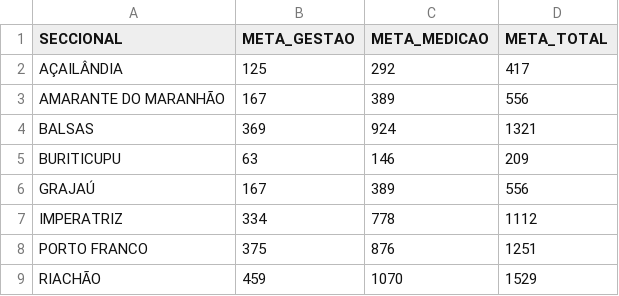
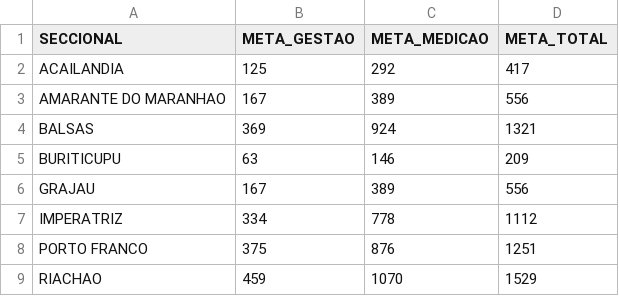
Before and after one commit to cnpjoto2024/painel-perdas, a CSV file: dados/METAS.csv, drawn as a sheet.

Commit message:
Update METAS.csv

```diff
--- a/dados/METAS.csv
+++ b/dados/METAS.csv
@@ -1,9 +1,9 @@
 SECCIONAL,META_GESTAO,META_MEDICAO,META_TOTAL
-AÇAILÂNDIA,125,292,417
-AMARANTE DO MARANHÃO,167,389,556
+ACAILANDIA,125,292,417
+AMARANTE DO MARANHAO,167,389,556
 BALSAS,369,924,1321
 BURITICUPU,63,146,209
-GRAJAÚ,167,389,556
+GRAJAU,167,389,556
 IMPERATRIZ,334,778,1112
 PORTO FRANCO,375,876,1251
-RIACHÃO,459,1070,1529
+RIACHAO,459,1070,1529
```
